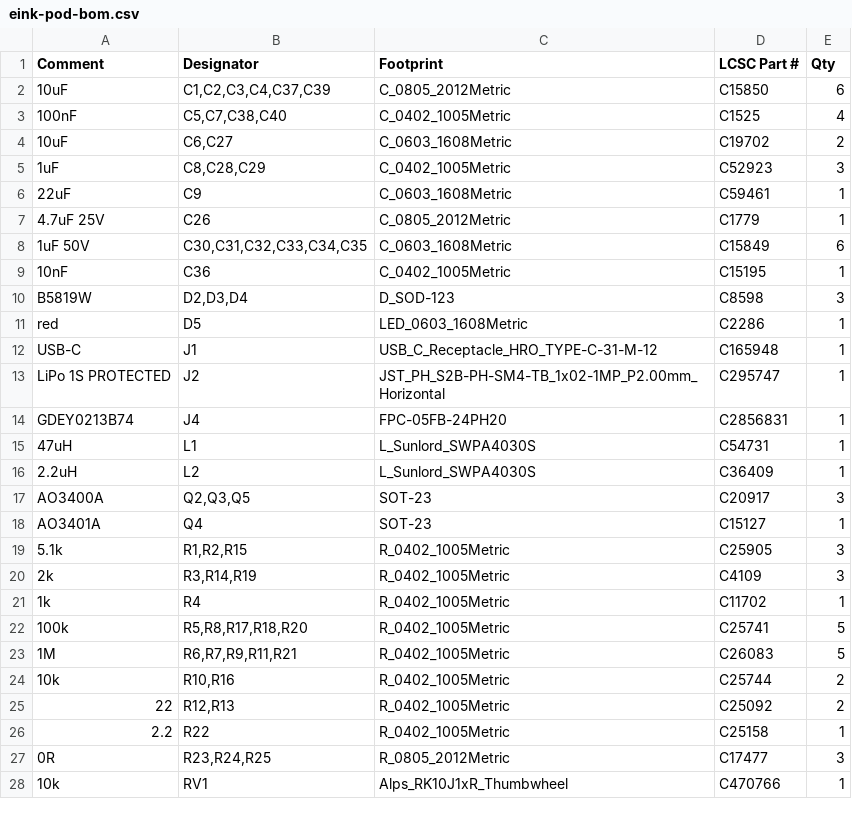
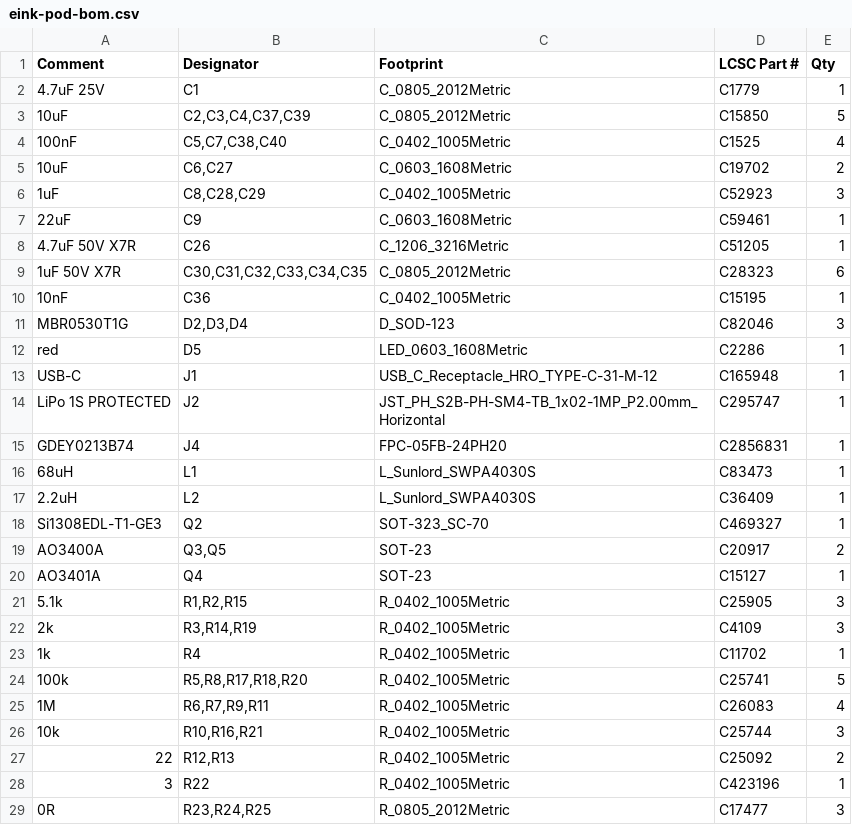
Before and after one commit to David-Feldt/ipod-pcb, a CSV file: fab/eink-pod-bom.csv, drawn as a sheet; only a part is shown; the shorter side is filled out with more unchanged rows.

```diff
--- a/fab/eink-pod-bom.csv
+++ b/fab/eink-pod-bom.csv
@@ -1,3 +1,4 @@
 Comment,Designator,Footprint,LCSC Part #,Qty
-10uF,"C1,C2,C3,C4,C37,C39",C_0805_2012Metric,C15850,6
+4.7uF 25V,C1,C_0805_2012Metric,C1779,1
+10uF,"C2,C3,C4,C37,C39",C_0805_2012Metric,C15850,5
 100nF,"C5,C7,C38,C40",C_0402_1005Metric,C1525,4
@@ -6,6 +7,6 @@ Comment,Designator,Footprint,LCSC Part #,Qty
 22uF,C9,C_0603_1608Metric,C59461,1
-4.7uF 25V,C26,C_0805_2012Metric,C1779,1
-1uF 50V,"C30,C31,C32,C33,C34,C35",C_0603_1608Metric,C15849,6
+4.7uF 50V X7R,C26,C_1206_3216Metric,C51205,1
+1uF 50V X7R,"C30,C31,C32,C33,C34,C35",C_0805_2012Metric,C28323,6
 10nF,C36,C_0402_1005Metric,C15195,1
-B5819W,"D2,D3,D4",D_SOD-123,C8598,3
+MBR0530T1G,"D2,D3,D4",D_SOD-123,C82046,3
 red,D5,LED_0603_1608Metric,C2286,1
@@ -14,5 +15,6 @@ LiPo 1S PROTECTED,J2,JST_PH_S2B-PH-SM4-TB_1x02-1MP_P2.00mm_Horizontal,C295747,1
 GDEY0213B74,J4,FPC-05FB-24PH20,C2856831,1
-47uH,L1,L_Sunlord_SWPA4030S,C54731,1
+68uH,L1,L_Sunlord_SWPA4030S,C83473,1
 2.2uH,L2,L_Sunlord_SWPA4030S,C36409,1
-AO3400A,"Q2,Q3,Q5",SOT-23,C20917,3
+Si1308EDL-T1-GE3,Q2,SOT-323_SC-70,C469327,1
+AO3400A,"Q3,Q5",SOT-23,C20917,2
 AO3401A,Q4,SOT-23,C15127,1
@@ -22,6 +24,6 @@ AO3401A,Q4,SOT-23,C15127,1
 100k,"R5,R8,R17,R18,R20",R_0402_1005Metric,C25741,5
-1M,"R6,R7,R9,R11,R21",R_0402_1005Metric,C26083,5
-10k,"R10,R16",R_0402_1005Metric,C25744,2
+1M,"R6,R7,R9,R11",R_0402_1005Metric,C26083,4
+10k,"R10,R16,R21",R_0402_1005Metric,C25744,3
 22,"R12,R13",R_0402_1005Metric,C25092,2
-2.2,R22,R_0402_1005Metric,C25158,1
+3,R22,R_0402_1005Metric,C423196,1
 0R,"R23,R24,R25",R_0805_2012Metric,C17477,3
```
Also changed, not shown: fab/assembly-pin1.csv, 31 other files.
